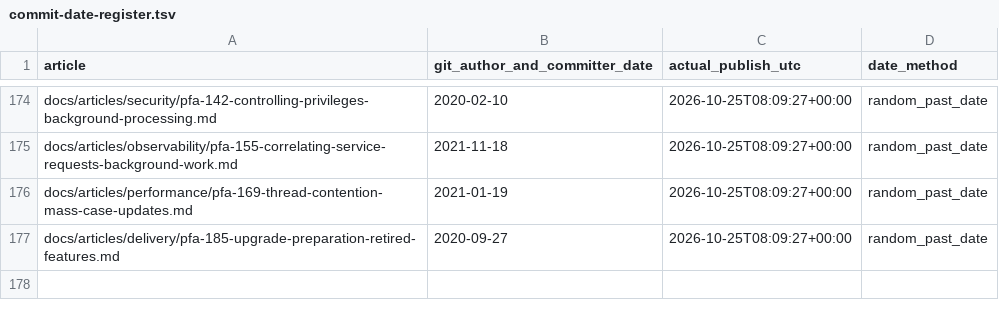
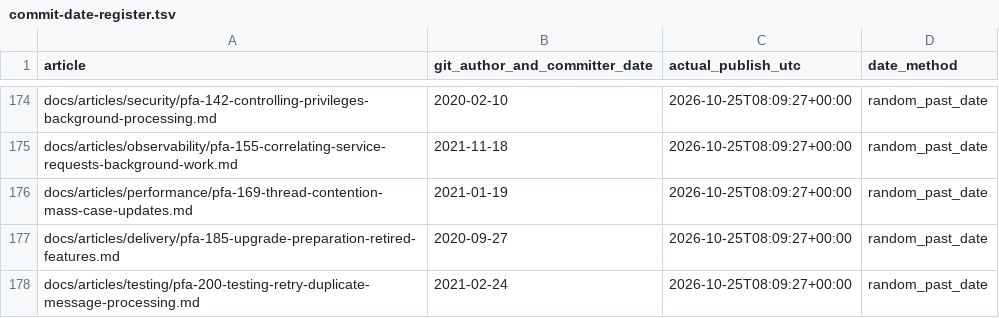
Before and after one commit to chandransandeep/pega-feature-atlas, a TSV file: docs/commit-date-register.tsv, drawn as a sheet; only a part is shown, gaps mark what is left out.

Commit message:
Publish PFA-200: pfa-200-testing-retry-duplicate-message-processing

```diff
--- a/docs/commit-date-register.tsv
+++ b/docs/commit-date-register.tsv
@@ -177 +177,2 @@ docs/articles/performance/pfa-169-thread-contention-mass-case-updates.md	2021-01
 docs/articles/delivery/pfa-185-upgrade-preparation-retired-features.md	2020-09-27	2026-10-25T08:09:27+00:00	random_past_date
+docs/articles/testing/pfa-200-testing-retry-duplicate-message-processing.md	2021-02-24	2026-10-25T08:09:27+00:00	random_past_date
```
Also changed, not shown: 3 other files.
